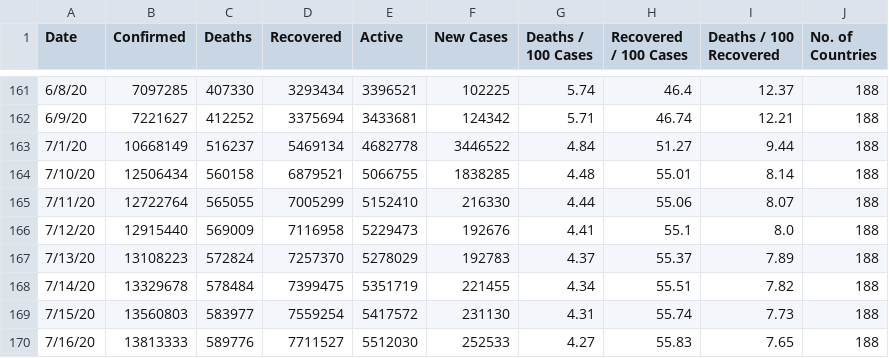
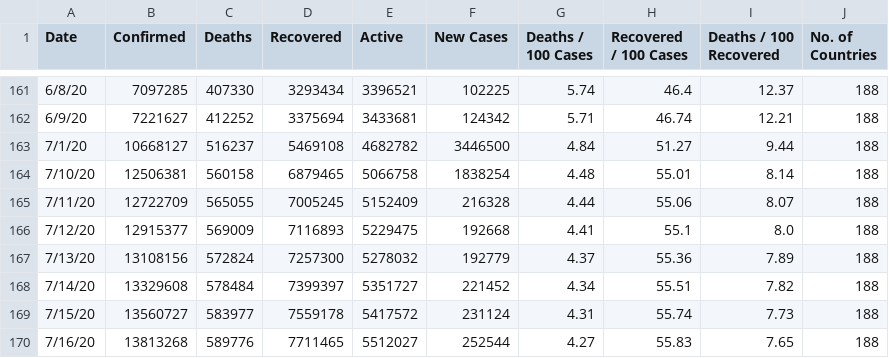
Before and after one commit to pallavi176/Covid-19-Preprocessed-Dataset, a CSV file: preprocessed/daywise.csv, drawn as a sheet; only a part is shown, gaps mark what is left out; the diff covers the shown part only.

```diff
--- a/preprocessed/daywise.csv
+++ b/preprocessed/daywise.csv
@@ -162,9 +162,9 @@ Date,Confirmed,Deaths,Recovered,Active,New Cases,Deaths / 100 Cases,Recovered /
 6/9/20,7221627,412252,3375694,3433681,124342,5.71,46.74,12.21,188
-7/1/20,10668149,516237,5469134,4682778,3446522,4.84,51.27,9.44,188
-7/10/20,12506434,560158,6879521,5066755,1838285,4.48,55.01,8.14,188
-7/11/20,12722764,565055,7005299,5152410,216330,4.44,55.06,8.07,188
-7/12/20,12915440,569009,7116958,5229473,192676,4.41,55.1,8.0,188
-7/13/20,13108223,572824,7257370,5278029,192783,4.37,55.37,7.89,188
-7/14/20,13329678,578484,7399475,5351719,221455,4.34,55.51,7.82,188
-7/15/20,13560803,583977,7559254,5417572,231130,4.31,55.74,7.73,188
-7/16/20,13813333,589776,7711527,5512030,252533,4.27,55.83,7.65,188
+7/1/20,10668127,516237,5469108,4682782,3446500,4.84,51.27,9.44,188
+7/10/20,12506381,560158,6879465,5066758,1838254,4.48,55.01,8.14,188
+7/11/20,12722709,565055,7005245,5152409,216328,4.44,55.06,8.07,188
+7/12/20,12915377,569009,7116893,5229475,192668,4.41,55.1,8.0,188
+7/13/20,13108156,572824,7257300,5278032,192779,4.37,55.36,7.89,188
+7/14/20,13329608,578484,7399397,5351727,221452,4.34,55.51,7.82,188
+7/15/20,13560727,583977,7559178,5417572,231124,4.31,55.74,7.73,188
+7/16/20,13813268,589776,7711465,5512027,252544,4.27,55.83,7.65,188
```
Also changed, not shown: 1 added row and 112 edited cells elsewhere in this file, preprocessed/countrywise.csv, 2 other files.
